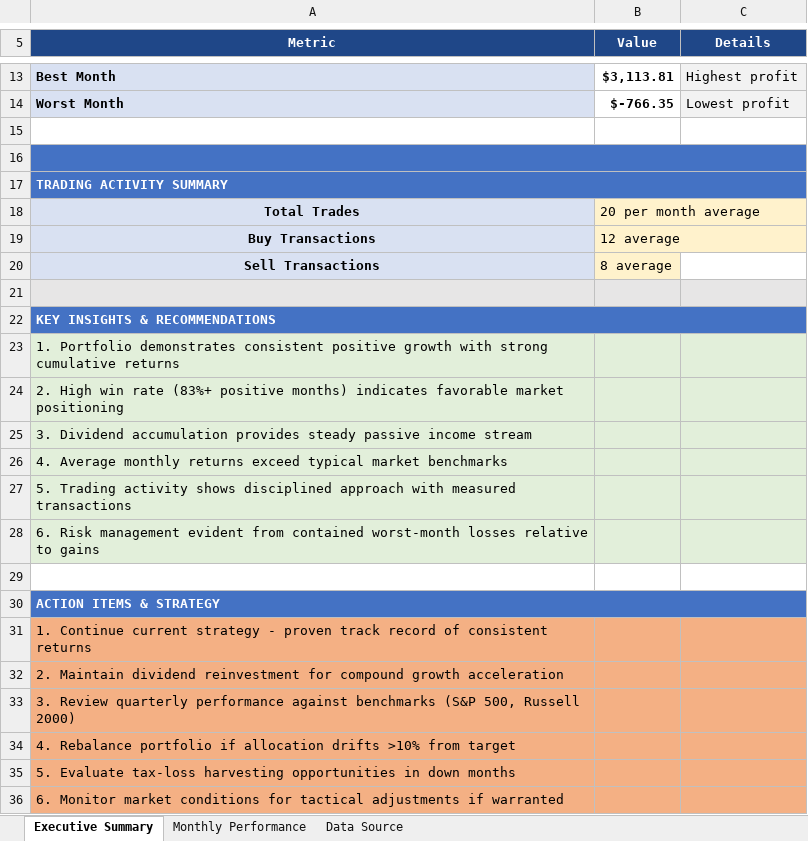
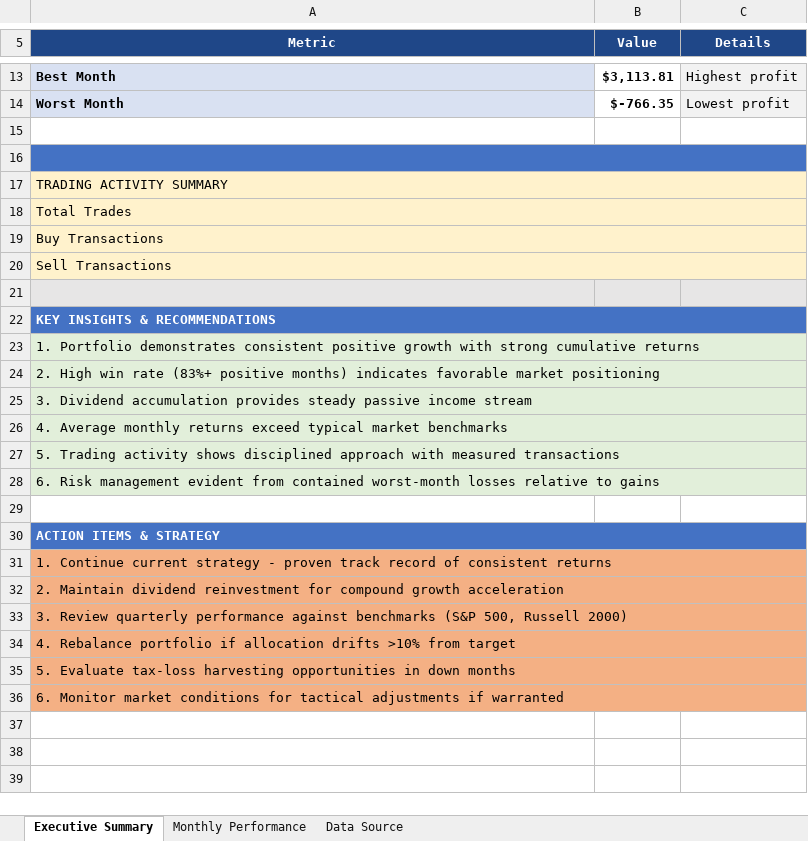
Before and after one commit to aladinz/portfolio_Excel_formatting, an Excel workbook: Portfolio report_Investment_07.02.2026.xlsx, sheet Executive Summary, drawn as a sheet; only a part is shown, gaps mark what is left out; values as stored, in another font and other column widths than the file's, no borders; the diff names each change by its address in the sheet, - before the commit and + after, or states it on an @@ line.

```diff
--- a/Portfolio report_Investment_07.02.2026.xlsx (sheet Executive Summary)
+++ b/Portfolio report_Investment_07.02.2026.xlsx (sheet Executive Summary)
-A17:A20 bold: on
+A17:A20 bold: off
@@ A17 fill: #4472C4 → #FFF2CC, text colour: #FFFFFF → black @@
@@ A18:A20 fill: #D9E1F2 → #FFF2CC, alignment: center → left @@
+A18:C18 merged
-B18 (Value): 20 per month average
+B18 (Value): (empty)
-B18:B20 fill: #FFF2CC
+B18:B20 fill: none
+A19:C19 merged
-B19 (Value): 12 average
+B19 (Value): (empty)
+A20:C20 merged
-B20 (Value): 8 average
+B20 (Value): (empty)
+A23:C23 merged
-B23:C28 fill: #E2EFDA
+B23:C28 fill: none
+A24:C24 merged
+A25:C25 merged
+A26:C26 merged
+A27:C27 merged
+A28:C28 merged
+A31:C31 merged
-B31:C36 fill: #F4B084
+B31:C36 fill: none
+A32:C32 merged
+A33:C33 merged
+A34:C34 merged
+A35:C35 merged
+A36:C36 merged
```
Also changed, not shown: Portfolio Report - Traditional IRA Enhanced.xlsx, Portfolio report_Rollover IRA_07.02.2026.xlsx, 1 other file.
